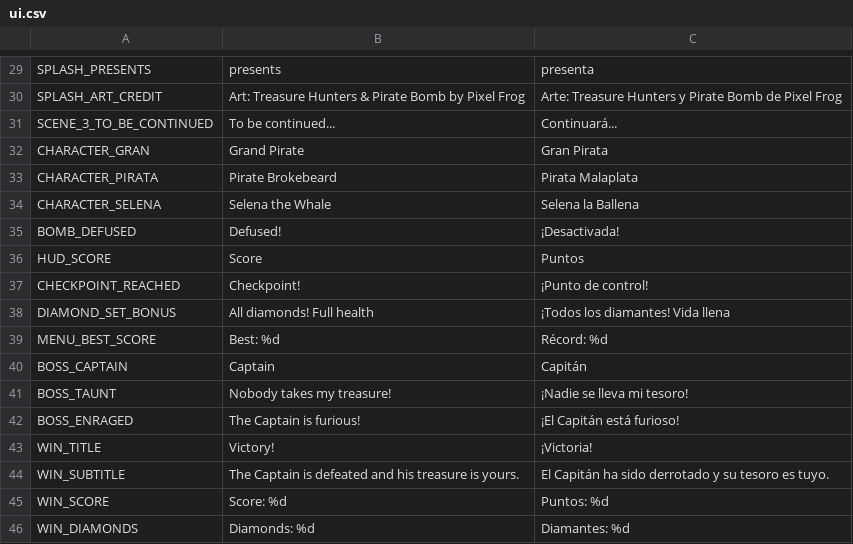
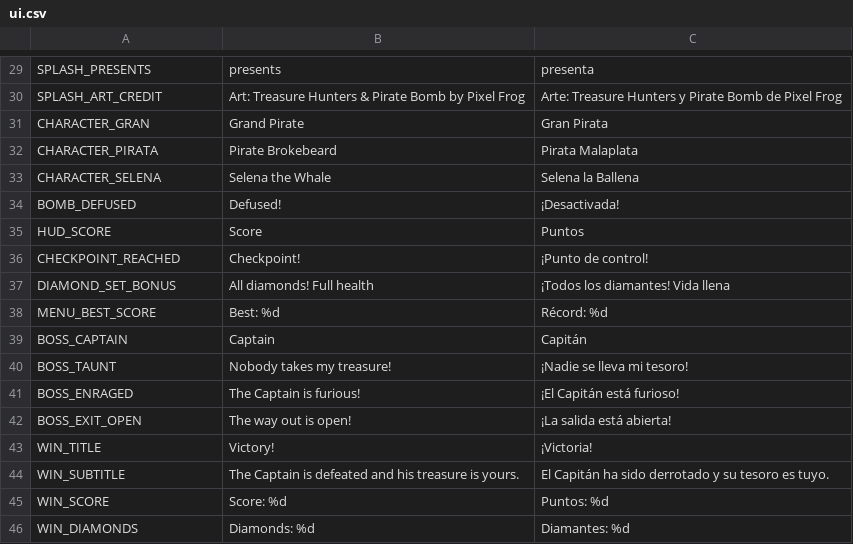
Before and after one commit to Trysac/Endless_New_Game, a CSV file: localization/ui.csv, drawn as a sheet; only a part is shown, gaps mark what is left out; removed rows and columns are numbered as before the commit, all else as after; the diff names each change by its address in the sheet, - before the commit and + after, or states it on an @@ line.

Commit message:
feat(levels): finish scene 3 with the Captain's arena
Scene 3 replaces the "To be continued" stub with a full final level in
the island tileset: a spike pit with a platform over it, floating
platforms, a plateau with a high ledge, coins and the three diamond
colours, a bald pirate, a cucumber and a big guy brute, and a checkpoint
right before the arena. The terrain was painted by a throwaway layout
script with autotiling, keeping the scene's uid.

BossArena closes the arena when the player walks in: a rock gate rises
behind them, the camera slides into the arena walls, the level music
fades into the boss music and the Captain wakes up. Once the Captain is
defeated the music fades out and the exit door to the victory screen
appears. The unused SCENE_3_TO_BE_CONTINUED key is removed.

```diff
--- a/localization/ui.csv
+++ b/localization/ui.csv
-row 31: SCENE_3_TO_BE_CONTINUED | To be continued... | Continuará...
+row 42: BOSS_EXIT_OPEN | The way out is open! | ¡La salida está abierta!
```
Also changed, not shown: 6 other files.
